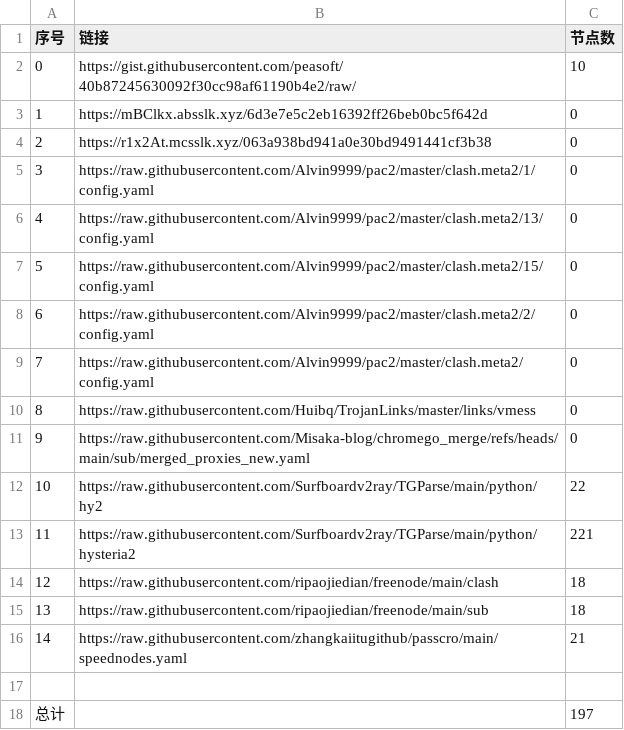
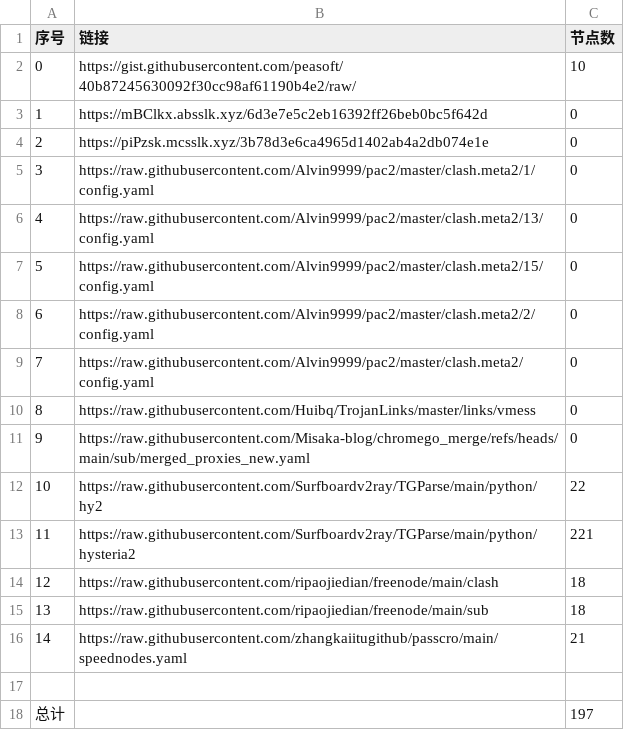
Before and after one commit to jccm66/NoMoreWalls, a CSV file: list_result.csv, drawn as a sheet.

```diff
--- a/list_result.csv
+++ b/list_result.csv
@@ -3,3 +3,3 @@
 1,https://mBClkx.absslk.xyz/6d3e7e5c2eb16392ff26beb0bc5f642d,0
-2,https://r1x2At.mcsslk.xyz/063a938bd941a0e30bd9491441cf3b38,0
+2,https://piPzsk.mcsslk.xyz/3b78d3e6ca4965d1402ab4a2db074e1e,0
 3,https://raw.githubusercontent.com/Alvin9999/pac2/master/clash.meta2/1/config.yaml,0
```
Also changed, not shown: 3 other files.
